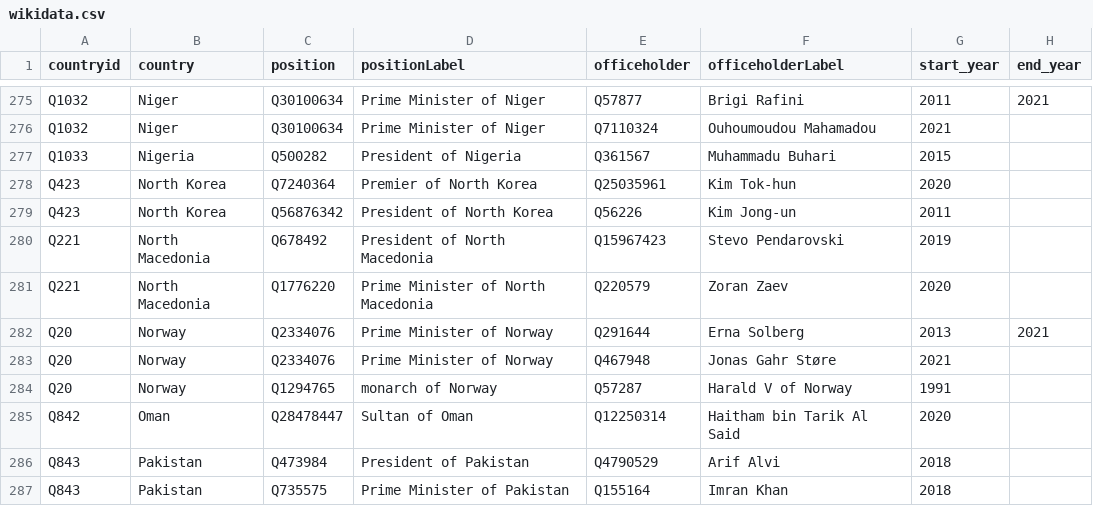
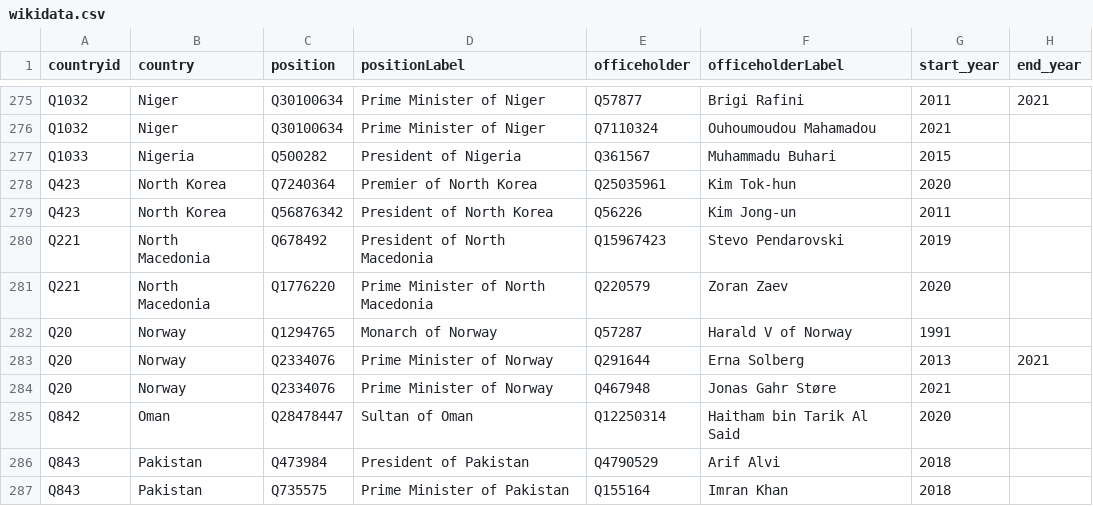
Before and after one commit to every-politician-scrapers/world-leaders-2021, a CSV file: data/wikidata.csv, drawn as a sheet; only a part is shown, gaps mark what is left out; removed rows and columns are numbered as before the commit, all else as after; the diff names each change by its address in the sheet, - before the commit and + after, or states it on an @@ line.

Commit message:
Automated update

```diff
--- a/data/wikidata.csv
+++ b/data/wikidata.csv
+row 282: Q20 | Norway | Q1294765 | Monarch of Norway | Q57287 | Harald V of Norway | 1991
-row 284: Q20 | Norway | Q1294765 | monarch of Norway | Q57287 | Harald V of Norway | 1991
```
